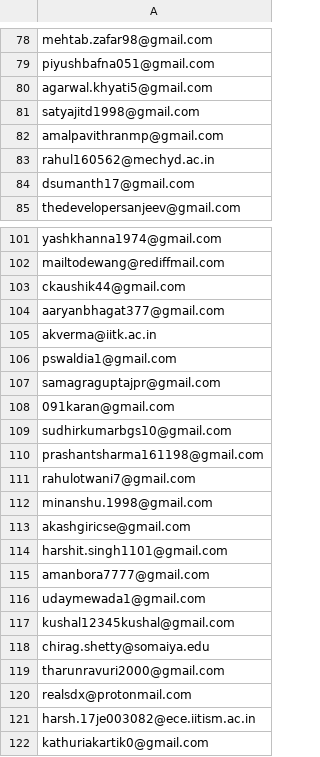
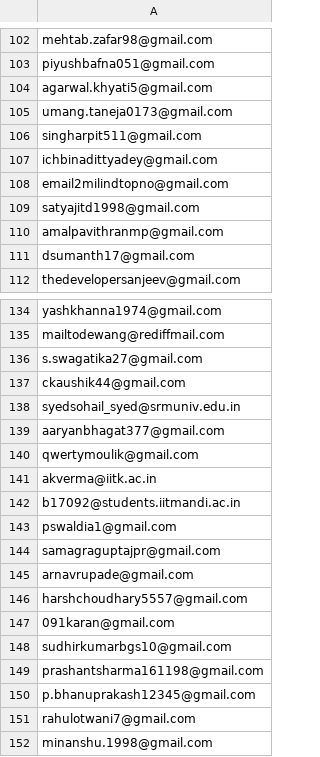
Before and after one commit to kossiitkgp/kwoc-2018, a CSV file: kwoc/mail_ids.csv, drawn as a sheet; only a part is shown, gaps mark what is left out; the shorter side is filled out with more unchanged rows; removed rows and columns are numbered as before the commit, all else as after; the diff covers the shown part only; the diff names each change by its address in the sheet, - before the commit and + after, or states it on an @@ line.

```diff
--- a/kwoc/mail_ids.csv
+++ b/kwoc/mail_ids.csv
+row 105: umang.taneja0173@gmail.com
+row 106: singharpit511@gmail.com
+row 107: ichbinadittyadey@gmail.com
+row 108: email2milindtopno@gmail.com
-row 83: rahul160562@mechyd.ac.in
+row 136: s.swagatika27@gmail.com
+row 138: syedsohail_syed@srmuniv.edu.in
+row 140: qwertymoulik@gmail.com
+row 142: b17092@students.iitmandi.ac.in
+row 145: arnavrupade@gmail.com
+row 146: harshchoudhary5557@gmail.com
+row 150: p.bhanuprakash12345@gmail.com
```
Also changed, not shown: 36 added rows and 1 edited cell elsewhere in this file.
